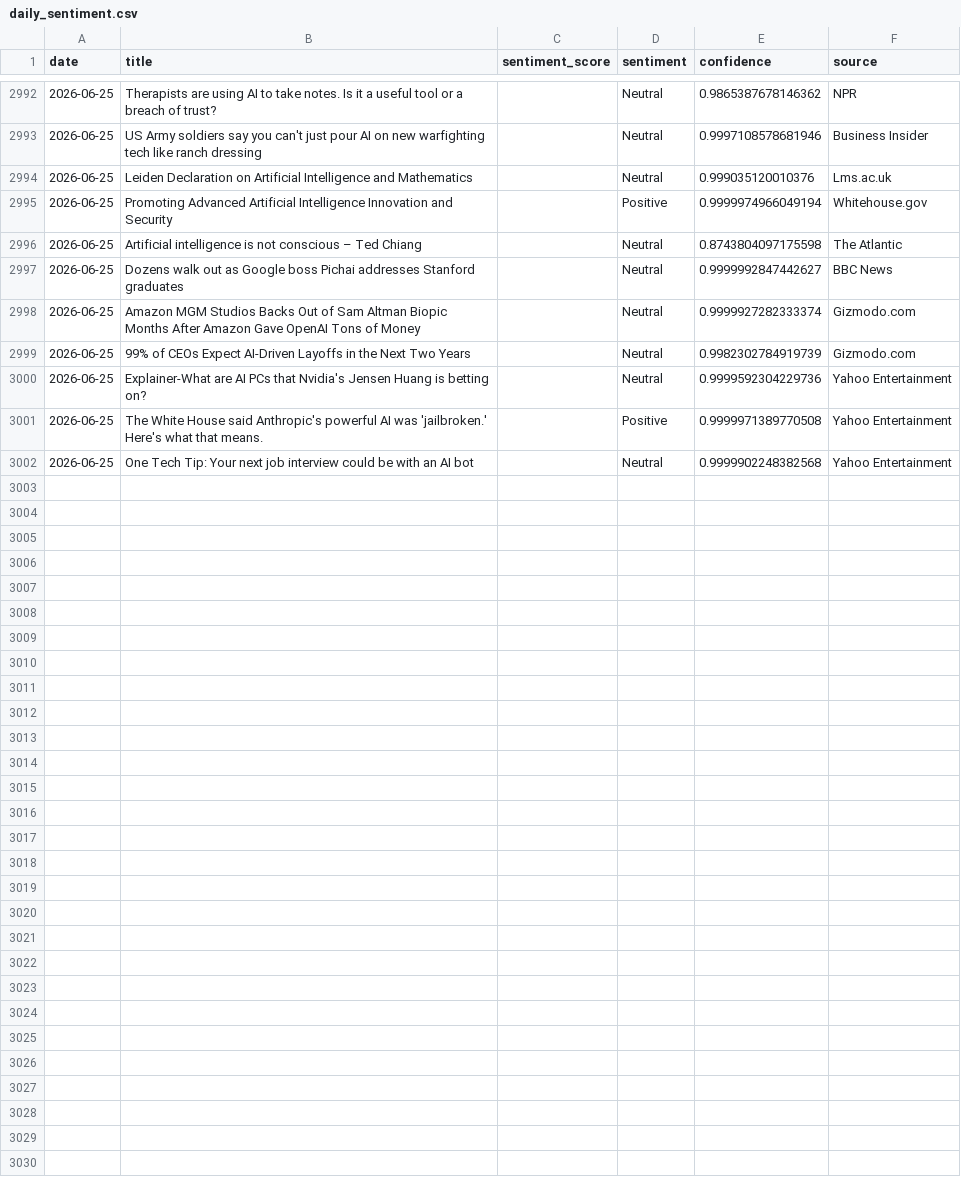
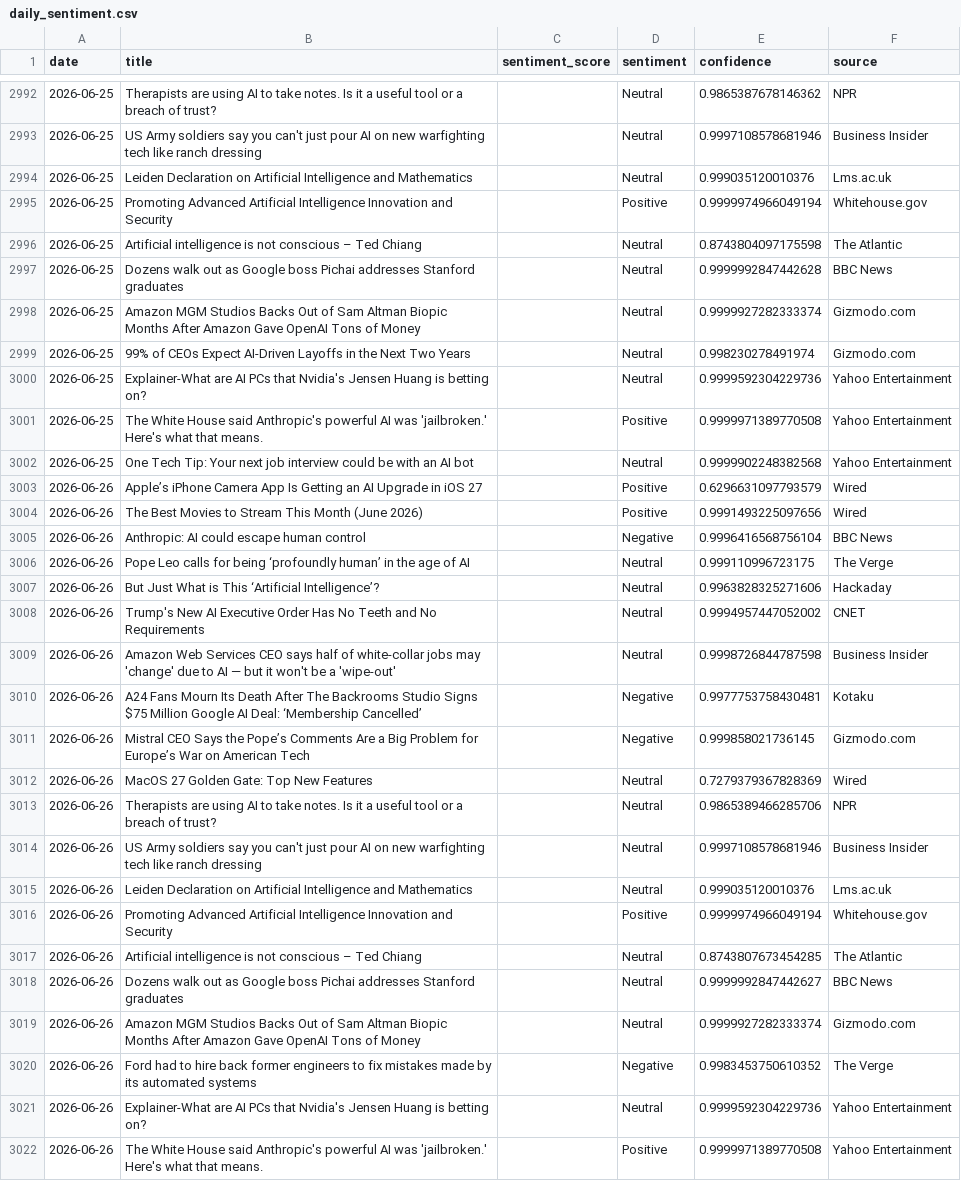
Before and after one commit to pranjalmandhan/AI-Sentiment_Pulse---Automated-News-Analysis-Dashboard, a CSV file: data/daily_sentiment.csv, drawn as a sheet; only a part is shown, gaps mark what is left out.

```diff
--- a/data/daily_sentiment.csv
+++ b/data/daily_sentiment.csv
@@ -2996,5 +2996,5 @@ date,title,sentiment_score,sentiment,confidence,source
 2026-06-25,Artificial intelligence is not conscious – Ted Chiang,,Neutral,0.8743804097175598,The Atlantic
-2026-06-25,Dozens walk out as Google boss Pichai addresses Stanford graduates,,Neutral,0.9999992847442627,BBC News
+2026-06-25,Dozens walk out as Google boss Pichai addresses Stanford graduates,,Neutral,0.9999992847442628,BBC News
 2026-06-25,Amazon MGM Studios Backs Out of Sam Altman Biopic Months After Amazon Gave OpenAI Tons of Money,,Neutral,0.9999927282333374,Gizmodo.com
-2026-06-25,99% of CEOs Expect AI-Driven Layoffs in the Next Two Years,,Neutral,0.9982302784919739,Gizmodo.com
+2026-06-25,99% of CEOs Expect AI-Driven Layoffs in the Next Two Years,,Neutral,0.998230278491974,Gizmodo.com
 2026-06-25,Explainer-What are AI PCs that Nvidia's Jensen Huang is betting on?,,Neutral,0.9999592304229736,Yahoo Entertainment
@@ -3002 +3002,21 @@ date,title,sentiment_score,sentiment,confidence,source
 2026-06-25,One Tech Tip: Your next job interview could be with an AI bot,,Neutral,0.9999902248382568,Yahoo Entertainment
+2026-06-26,Apple’s iPhone Camera App Is Getting an AI Upgrade in iOS 27,,Positive,0.6296631097793579,Wired
+2026-06-26,The Best Movies to Stream This Month (June 2026),,Positive,0.9991493225097656,Wired
+2026-06-26,Anthropic: AI could escape human control,,Negative,0.9996416568756104,BBC News
+2026-06-26,Pope Leo calls for being ‘profoundly human’ in the age of AI,,Neutral,0.999110996723175,The Verge
+2026-06-26,But Just What is This ‘Artificial Intelligence’?,,Neutral,0.9963828325271606,Hackaday
+2026-06-26,Trump's New AI Executive Order Has No Teeth and No Requirements,,Neutral,0.9994957447052002,CNET
+2026-06-26,Amazon Web Services CEO says half of white-collar jobs may 'change' due to AI — but it won't be a 'wipe-out',,Neutral,0.9998726844787598,Business Insider
+2026-06-26,A24 Fans Mourn Its Death After The Backrooms Studio Signs $75 Million Google AI Deal: ‘Membership Cancelled’,,Negative,0.9977753758430481,Kotaku
+2026-06-26,Mistral CEO Says the Pope’s Comments Are a Big Problem for Europe’s War on American Tech,,Negative,0.999858021736145,Gizmodo.com
+2026-06-26,MacOS 27 Golden Gate: Top New Features,,Neutral,0.7279379367828369,Wired
+2026-06-26,Therapists are using AI to take notes. Is it a useful tool or a breach of trust?,,Neutral,0.9865389466285706,NPR
+2026-06-26,US Army soldiers say you can't just pour AI on new warfighting tech like ranch dressing,,Neutral,0.9997108578681946,Business Insider
+2026-06-26,Leiden Declaration on Artificial Intelligence and Mathematics,,Neutral,0.999035120010376,Lms.ac.uk
+2026-06-26,Promoting Advanced Artificial Intelligence Innovation and Security,,Positive,0.9999974966049194,Whitehouse.gov
+2026-06-26,Artificial intelligence is not conscious – Ted Chiang,,Neutral,0.8743807673454285,The Atlantic
+2026-06-26,Dozens walk out as Google boss Pichai addresses Stanford graduates,,Neutral,0.9999992847442627,BBC News
+2026-06-26,Amazon MGM Studios Backs Out of Sam Altman Biopic Months After Amazon Gave OpenAI Tons of Money,,Neutral,0.9999927282333374,Gizmodo.com
+2026-06-26,Ford had to hire back former engineers to fix mistakes made by its automated systems,,Negative,0.9983453750610352,The Verge
+2026-06-26,Explainer-What are AI PCs that Nvidia's Jensen Huang is betting on?,,Neutral,0.9999592304229736,Yahoo Entertainment
+2026-06-26,The White House said Anthropic's powerful AI was 'jailbroken.' Here's what that means.,,Positive,0.9999971389770508,Yahoo Entertainment
```
